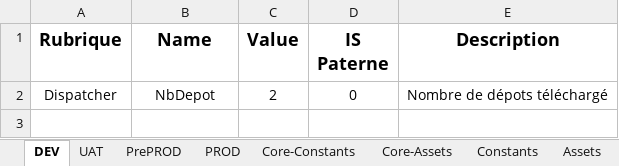
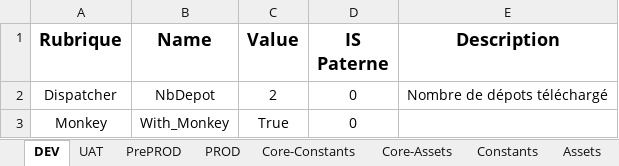
Before and after one commit to renaudfractale/RPA_Template-RHENRY, an Excel workbook: Template/Data/Config_REFC.xlsx, sheet DEV, drawn as a sheet; values as stored, in another font and other column widths than the file's, no borders; the diff names each change by its address in the sheet, - before the commit and + after, or states it on an @@ line.

```diff
--- a/Template/Data/Config_REFC.xlsx (sheet DEV)
+++ b/Template/Data/Config_REFC.xlsx (sheet DEV)
+row 3: Monkey | With_Monkey | True | 0
```
Also changed, not shown: sheet Constants, 6 other files.
